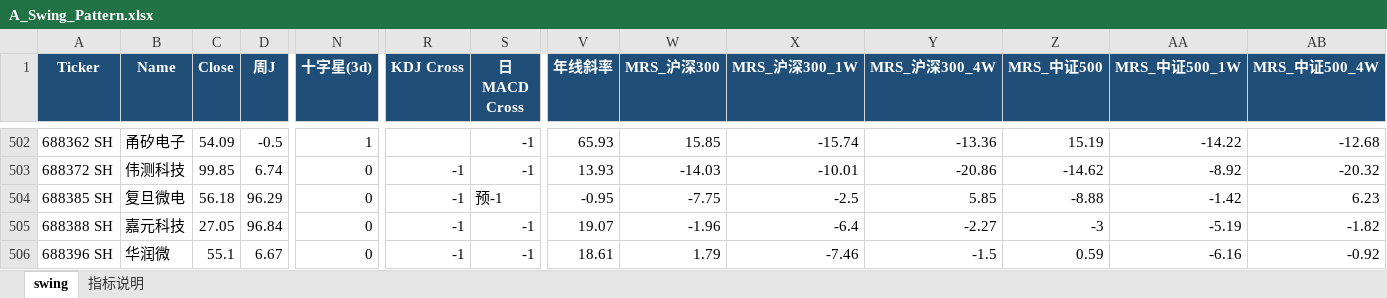
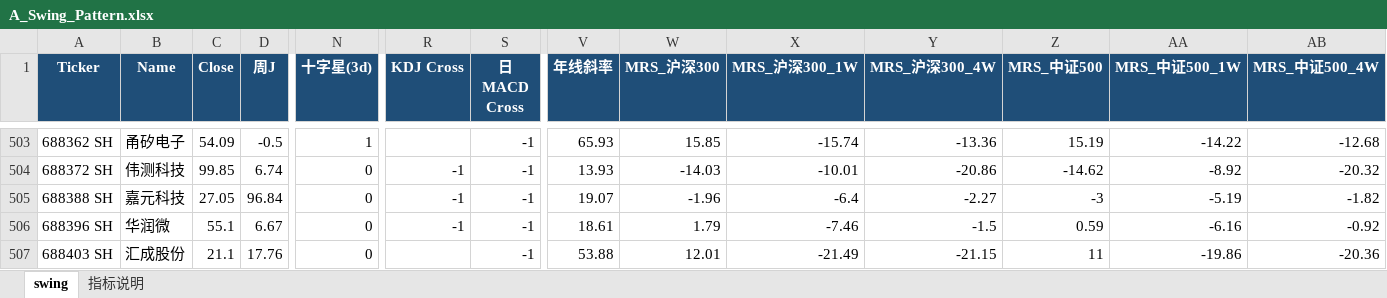
Before and after one commit to jibom/swing-pattern, an Excel workbook: A_Swing_Pattern.xlsx, sheet swing, drawn as a sheet; only a part is shown, gaps mark what is left out; the shorter side is filled out with more unchanged rows; values as stored, in another font and other column widths than the file's, no borders; removed rows and columns are numbered as before the commit, all else as after; rows hold the shown columns only; the diff covers the shown part only; the diff names each change by its address in the sheet, - before the commit and + after, or states it on an @@ line.

```diff
--- a/A_Swing_Pattern.xlsx (sheet swing)
+++ b/A_Swing_Pattern.xlsx (sheet swing)
-row 504: 688385 SH | 复旦微电 | 56.18 | 96.29 | 0 | -1 | 预-1 | -0.95 | -7.75 | -2.5 | 5.85 | -8.88 | -1.42 | 6.23
```
Also changed, not shown: 6 added rows and 5 removed rows elsewhere in this sheet, sheet 指标说明, ETF_Swing_Pattern.xlsx, HK_Swing_Pattern.xlsx, 1 other file.
